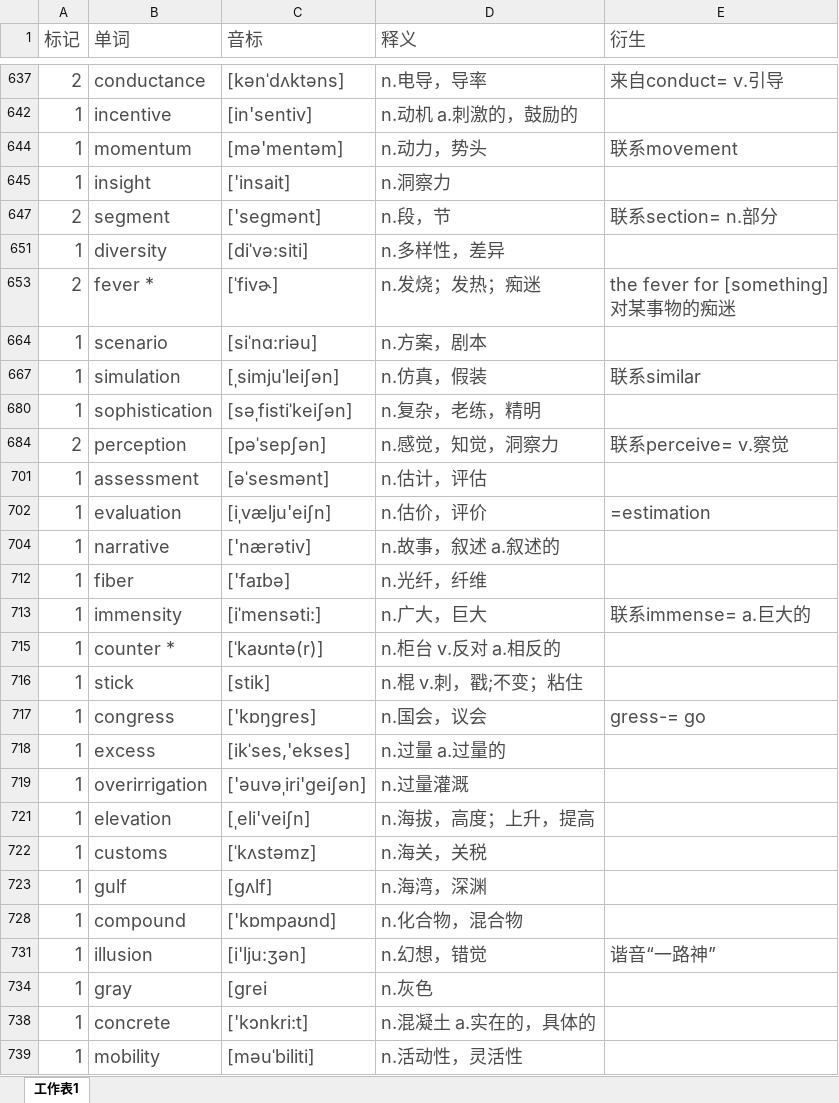
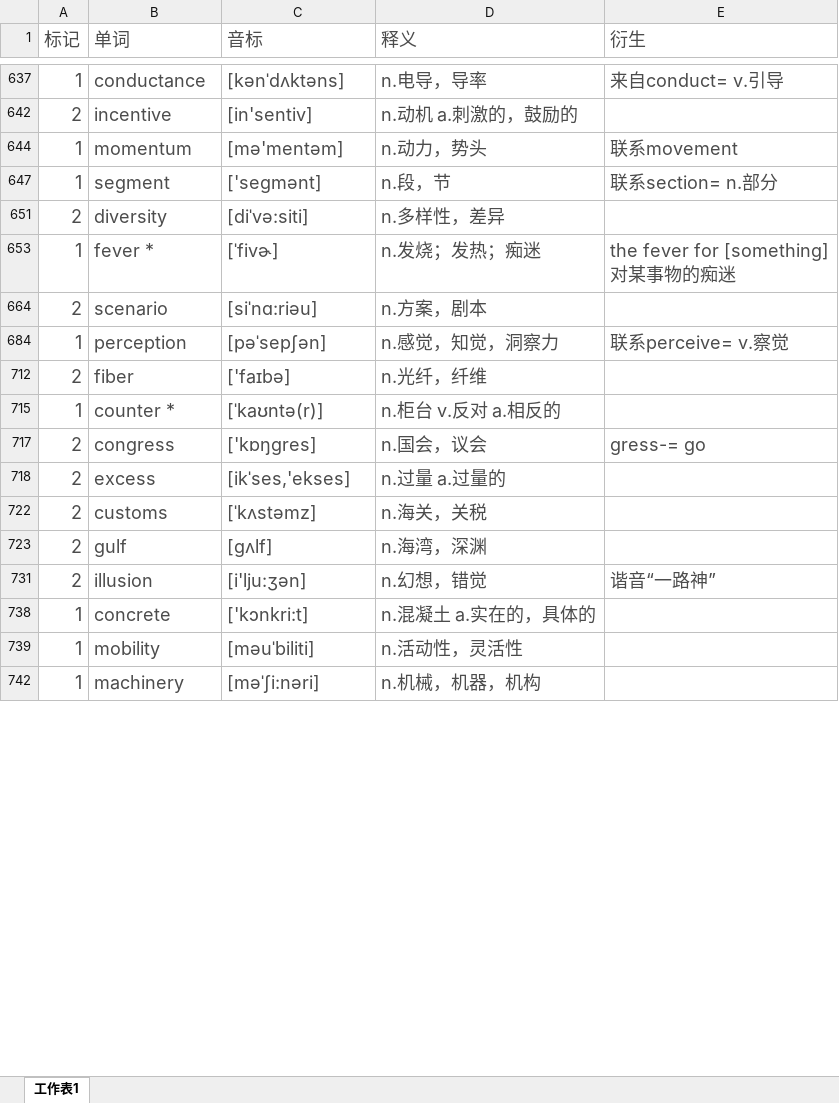
Before and after one commit to mytEcust/toefllevellist, an Excel workbook: Level 3.xlsx, sheet 工作表1, drawn as a sheet; only a part is shown, gaps mark what is left out; the shorter side is filled out with more unchanged rows; values as stored, in another font and other column widths than the file's, no borders; charts and pictures not drawn; removed rows and columns are numbered as before the commit, all else as after; the diff covers the shown part only; the diff names each change by its address in the sheet, - before the commit and + after, or states it on an @@ line.

```diff
--- a/Level 3.xlsx (sheet 工作表1)
+++ b/Level 3.xlsx (sheet 工作表1)
-A637 (标记): 2
+A637 (标记): 1
-A642 (标记): 1
+A642 (标记): 2
-row 645: 1 | insight | ['insait] | n.洞察力
-A647 (标记): 2
+A647 (标记): 1
-A651 (标记): 1
+A651 (标记): 2
-A653 (标记): 2
+A653 (标记): 1
-A664 (标记): 1
+A664 (标记): 2
-row 667: 1 | simulation | [ˌsimjuˈleiʃən] | n.仿真，假装 | 联系similar
-row 680: 1 | sophistication | [səˌfistiˈkeiʃən] | n.复杂，老练，精明
-A684 (标记): 2
+A684 (标记): 1
-row 701: 1 | assessment | [əˈsesmənt] | n.估计，评估
-row 702: 1 | evaluation | [iˌvælju'eiʃn] | n.估价，评价 | =estimation
-row 704: 1 | narrative | ['nærətiv] | n.故事，叙述 a.叙述的
-A712 (标记): 1
+A712 (标记): 2
-row 713: 1 | immensity | [iˈmensəti:] | n.广大，巨大 | 联系immense= a.巨大的
-row 716: 1 | stick | [stik] | n.棍 v.刺，戳;不变；粘住
-A717:A718 (标记): 1
+A717:A718 (标记): 2
-row 719: 1 | overirrigation | ['əuvəˌiri'geiʃən] | n.过量灌溉
-row 721: 1 | elevation | [ˌeli'veiʃn] | n.海拔，高度；上升，提高
-A722:A723 (标记): 1
+A722:A723 (标记): 2
-row 728: 1 | compound | ['kɒmpaʊnd] | n.化合物，混合物
-A731 (标记): 1
+A731 (标记): 2
-row 734: 1 | gray | [grei | n.灰色
```
Also changed, not shown: 41 added rows, 29 removed rows and 20 edited cells elsewhere in this sheet, hidden cells, charts or pictures.
